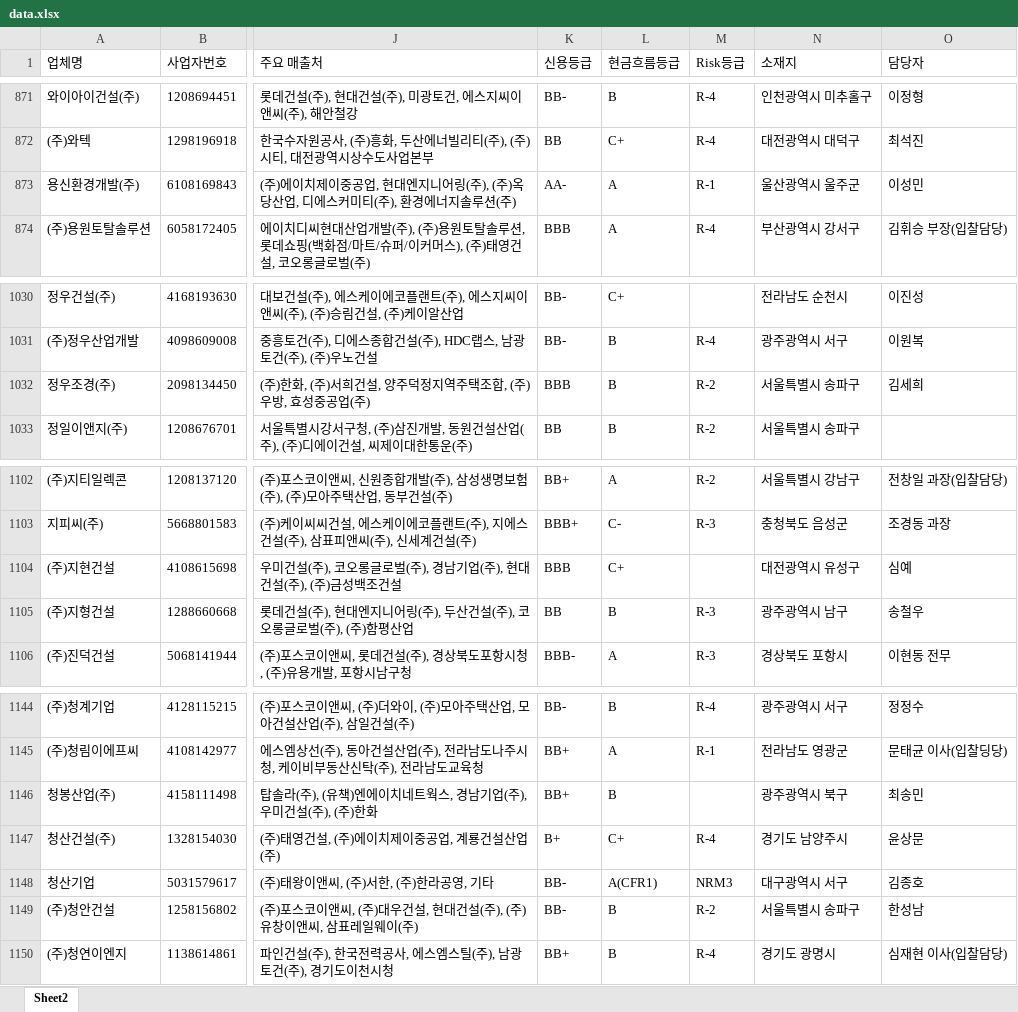
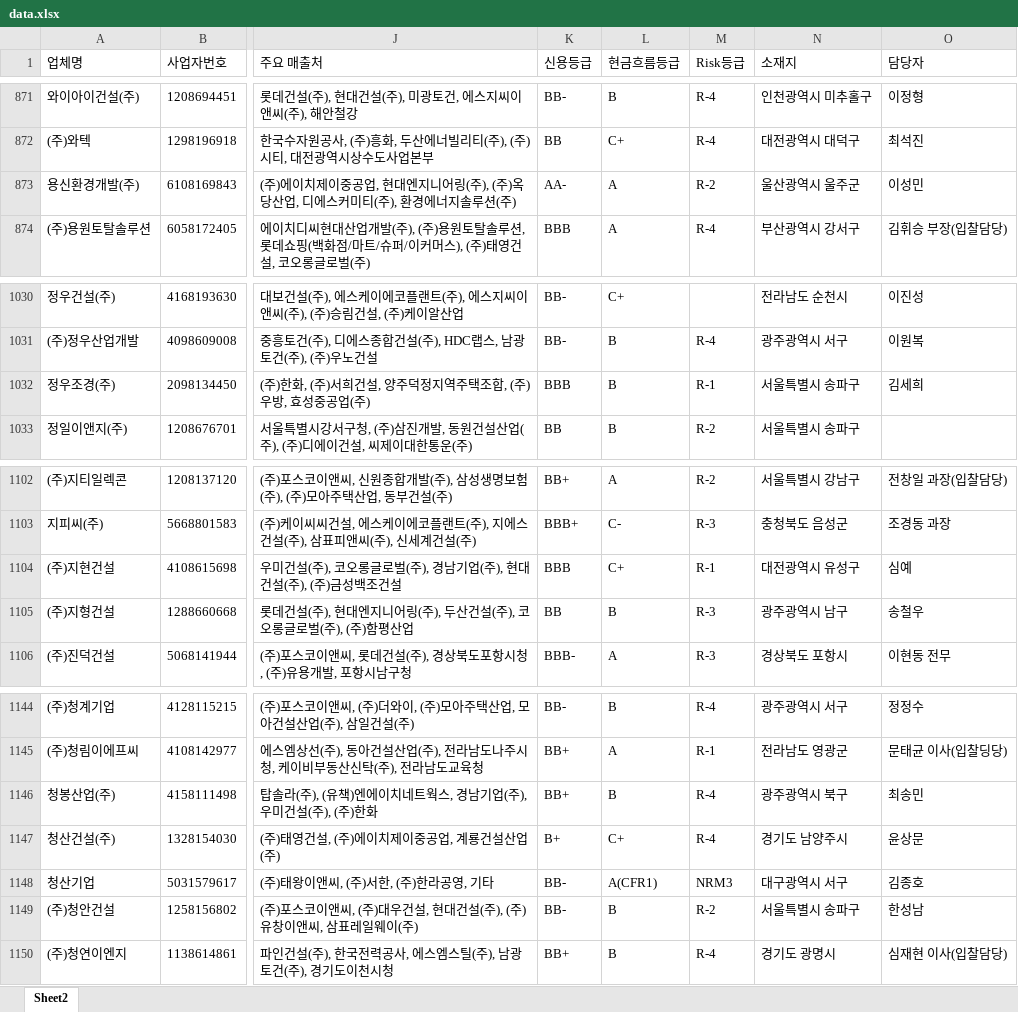
Before and after one commit to gooodldh-Hoon/partners, an Excel workbook: data.xlsx, sheet Sheet2, drawn as a sheet; only a part is shown, gaps mark what is left out; values as stored, in another font and other column widths than the file's, no borders; the diff covers the shown part only; the diff names each change by its address in the sheet, - before the commit and + after, or states it on an @@ line.

```diff
--- a/data.xlsx (sheet Sheet2)
+++ b/data.xlsx (sheet Sheet2)
-M873 (Risk등급): R-1
+M873 (Risk등급): R-2
-M1032 (Risk등급): R-2
+M1032 (Risk등급): R-1
-M1104 (Risk등급): (empty)
+M1104 (Risk등급): R-1
-M1146 (Risk등급): (empty)
+M1146 (Risk등급): R-4
```
Also changed, not shown: 14 edited cells elsewhere in this sheet.
